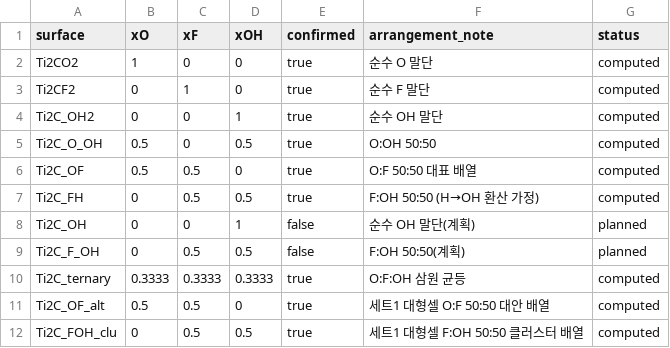
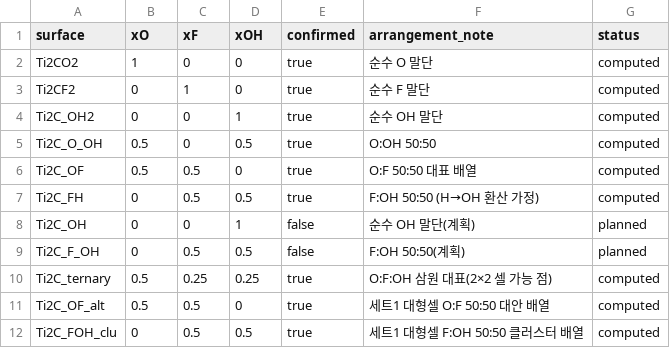
Before and after one commit to seobin7070-code/ti2c-mxene-screening, a CSV file: data/composition_map.csv, drawn as a sheet.

```diff
--- a/data/composition_map.csv
+++ b/data/composition_map.csv
@@ -9,3 +9,3 @@ Ti2C_OH,0,0,1,false,순수 OH 말단(계획),planned
 Ti2C_F_OH,0,0.5,0.5,false,F:OH 50:50(계획),planned
-Ti2C_ternary,0.3333,0.3333,0.3333,true,O:F:OH 삼원 균등,computed
+Ti2C_ternary,0.5,0.25,0.25,true,O:F:OH 삼원 대표(2×2 셀 가능 점),computed
 Ti2C_OF_alt,0.5,0.5,0,true,세트1 대형셀 O:F 50:50 대안 배열,computed
```
Also changed, not shown: 2 other files.
